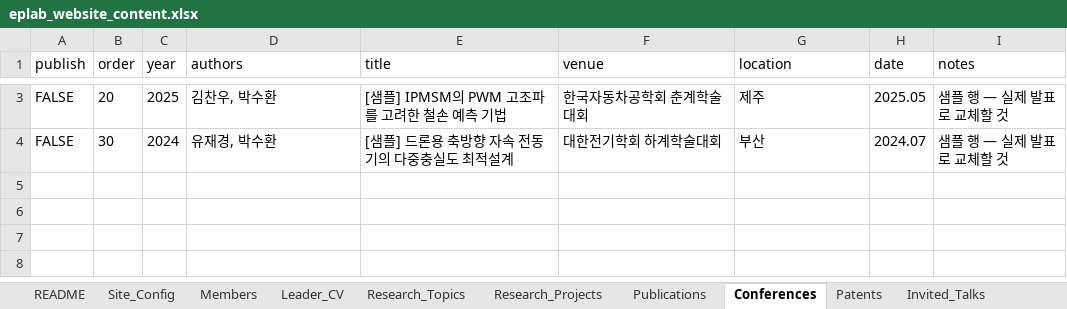
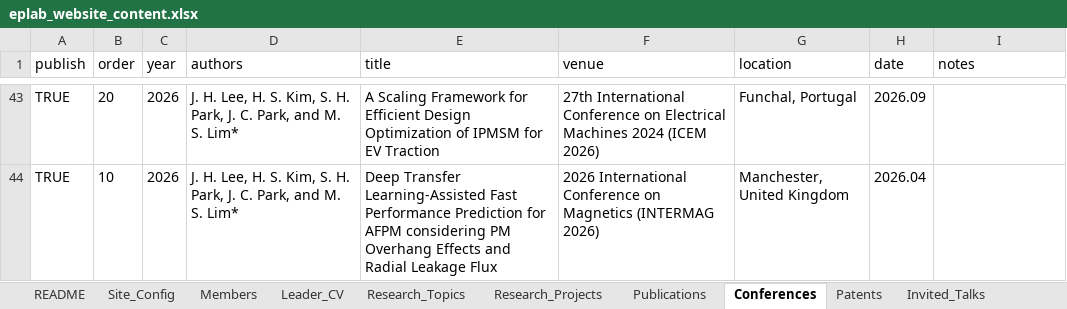
Before and after one commit to eplab-dgu/eplab-dgu.github.io, an Excel workbook: eplab_website_content.xlsx, sheet Conferences, drawn as a sheet; only a part is shown, gaps mark what is left out; values as stored, in another font and other column widths than the file's, no borders; removed rows and columns are numbered as before the commit, all else as after; the diff covers the shown part only; the diff names each change by its address in the sheet, - before the commit and + after, or states it on an @@ line.

```diff
--- a/eplab_website_content.xlsx (sheet Conferences)
+++ b/eplab_website_content.xlsx (sheet Conferences)
-A43 (publish): FALSE
+A43 (publish): TRUE
-C43 (year): 2025
+C43 (year): 2026
-D43 (authors): 김찬우, 박수환
+D43 (authors): J. H. Lee, H. S. Kim, S. H. Park, J. C. Park, and M. S. Lim*
-E43 (title): [샘플] IPMSM의 PWM 고조파를 고려한 철손 예측 기법
+E43 (title): A Scaling Framework for Efficient Design Optimization of IPMSM for EV Traction
-F43 (venue): 한국자동차공학회 춘계학술대회
+F43 (venue): 27th International Conference on Electrical Machines 2024 (ICEM 2026)
-G43 (location): 제주
+G43 (location): Funchal, Portugal
-H43 (date): 2025.05
+H43 (date): 2026.09
-I43 (notes): 샘플 행 — 실제 발표로 교체할 것
+I43 (notes): (empty)
-row 4: FALSE | 30 | 2024 | 유재경, 박수환 | [샘플] 드론용 축방향 자속 전동기의 다중충실도 최적설계 | 대한전기학회 하계학술대회 | 부산 | 2024.07 | 샘플 행 — 실제 발표로 교체할 것
+row 44: TRUE | 10 | 2026 | J. H. Lee, H. S. Kim, S. H. Park, J. C. Park, and M. S. Lim* | Deep Transfer Learning-Assisted Fast Performance Prediction for AFPM considering PM Overhang Effects and Radial Leakage Flux | 2026 International Conference on Magnetics (INTERMAG 2026) | Manchester, United Kingdom | 2026.04
```
Also changed, not shown: 41 added rows and 1 removed row elsewhere in this sheet, sheet Publications, sheet Invited_Talks, sheet Research_Projects, sheet Patents, sheet Site_Config, sheet Leader_CV, 11 other files.
